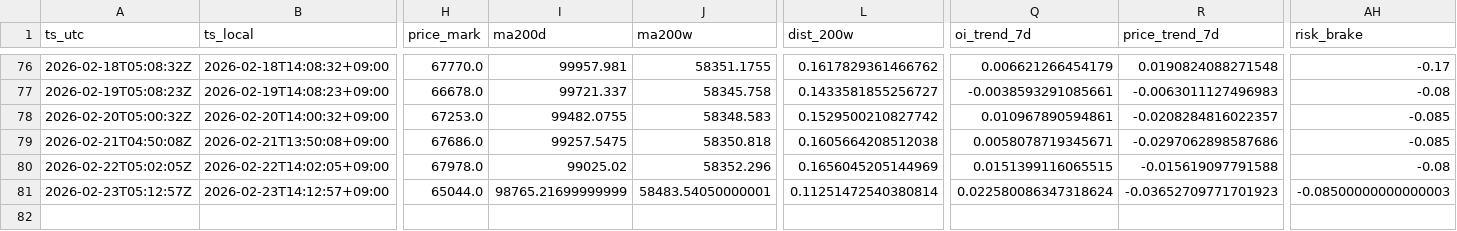
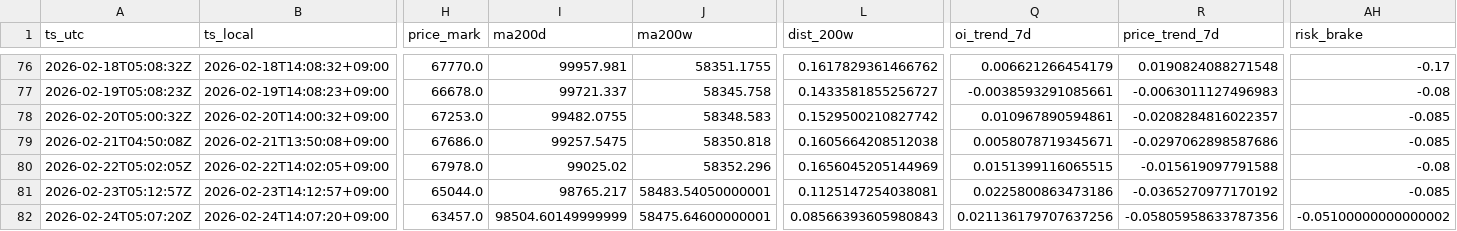
Before and after one commit to sunsiyuan/btc-dca-bot, a CSV file: logs/dca_runs.csv, drawn as a sheet; only a part is shown, gaps mark what is left out; rows hold the shown columns only; the diff names each change by its address in the sheet, - before the commit and + after, or states it on an @@ line.

Commit message:
chore: update daily DCA log

```diff
--- a/logs/dca_runs.csv
+++ b/logs/dca_runs.csv
-I81 (ma200d): 98765.21699999999
+I81 (ma200d): 98765.217
-L81 (dist_200w): 0.11251472540380814
+L81 (dist_200w): 0.1125147254038081
-Q81 (oi_trend_7d): 0.022580086347318624
+Q81 (oi_trend_7d): 0.0225800863473186
-R81 (price_trend_7d): -0.03652709771701923
+R81 (price_trend_7d): -0.0365270977170192
-AH81 (risk_brake): -0.08500000000000003
+AH81 (risk_brake): -0.085
+row 82: 2026-02-24T05:07:20Z | 2026-02-24T14:07:20+09:00 | 63457.0 | 98504.60149999999 | 58475.64600000001 | 0.08566393605980843 | 0.021136179707637256 | -0.05805958633787356 | -0.05100000000000002
```
